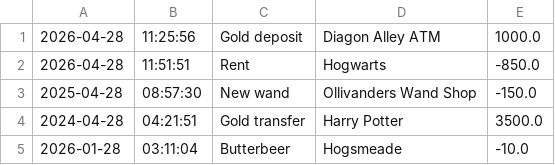
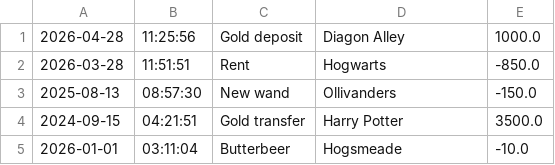
Before and after one commit to ArekBM/accounting, a CSV file: transactions.csv, drawn as a sheet.

```diff
--- a/transactions.csv
+++ b/transactions.csv
@@ -1,5 +1,5 @@
-2026-04-28|11:25:56|Gold deposit |Diagon Alley ATM|1000.0
-2026-04-28|11:51:51|Rent|Hogwarts|-850.0
-2025-04-28|08:57:30|New wand|Ollivanders Wand Shop|-150.0
-2024-04-28|04:21:51|Gold transfer|Harry Potter|3500.0
-2026-01-28|03:11:04|Butterbeer|Hogsmeade|-10.0
+2026-04-28|11:25:56|Gold deposit |Diagon Alley|1000.0
+2026-03-28|11:51:51|Rent|Hogwarts|-850.0
+2025-08-13|08:57:30|New wand|Ollivanders|-150.0
+2024-09-15|04:21:51|Gold transfer|Harry Potter|3500.0
+2026-01-01|03:11:04|Butterbeer|Hogsmeade|-10.0
```
Also changed, not shown: 1 other file.
